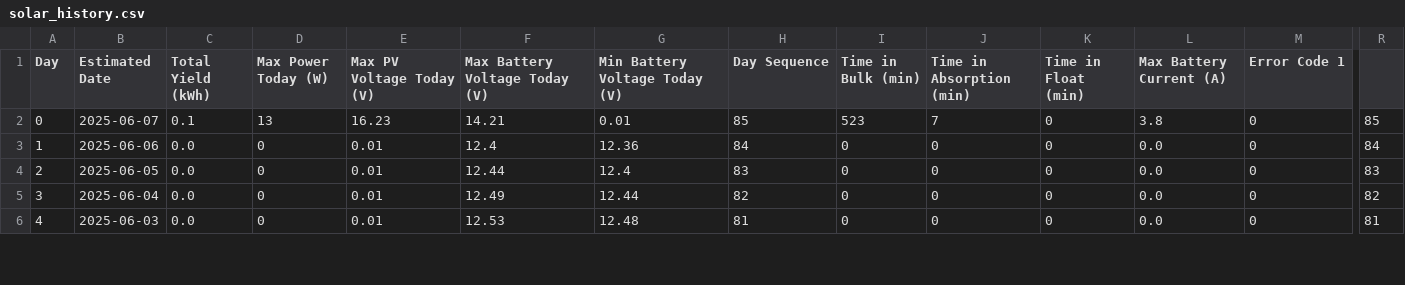
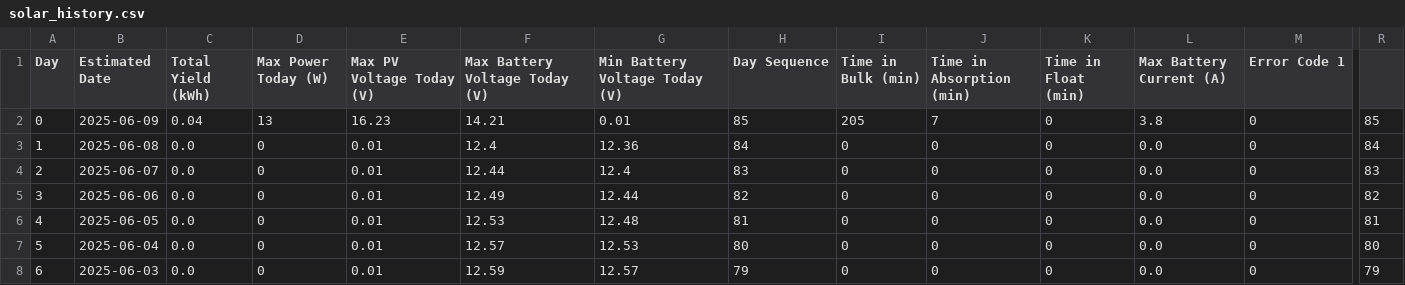
Before and after one commit to johnnewto/ardupilot_scripts, a CSV file: solar_history.csv, drawn as a sheet; only a part is shown, gaps mark what is left out; addresses are those after the commit; rows hold the shown columns only; the diff covers the shown part only; the diff names each change by its address in the sheet, - before the commit and + after, or states it on an @@ line.

Commit message:
Refactor and enhance solar data handling scripts
- Updated `activate-venv-ardupilot.sh` to clarify usage instructions.
- Added `docs.lua` for ArduPilot Lua scripting documentation.
- Modified `mav.parm` to adjust arming checks and parameters.
- Introduced new scripts for solar data management, including `solar_history.lua` and `serial_vedirect.lua`, enhancing data retrieval and reporting capabilities.
- Added new Python scripts for solar history data processing in `/src`, including `solar_history.py` and `ve_direct_history2csv.py`.
- Created new serial dump files for improved data logging and analysis.
- Updated `solar_history.csv` to reflect recent solar yield data changes.

```diff
--- a/solar_history.csv
+++ b/solar_history.csv
+row 2: 0 | 2025-06-09 | 0.04 | 13 | 16.23 | 14.21 | 0.01 | 85 | 205 | 7 | 0 | 3.8 | 0 | 85
+row 3: 1 | 2025-06-08 | 0.0 | 0 | 0.01 | 12.4 | 12.36 | 84 | 0 | 0 | 0 | 0.0 | 0 | 84
@@ column A (Day) renumbered between rows 4 and 11 @@
-C4 (Total Yield (kWh)): 0.1
+C4 (Total Yield (kWh)): 0.0
-D4 (Max Power Today (W)): 13
+D4 (Max Power Today (W)): 0
-E4 (Max PV Voltage Today (V)): 16.23
+E4 (Max PV Voltage Today (V)): 0.01
-F4 (Max Battery Voltage Today (V)): 14.21
+F4 (Max Battery Voltage Today (V)): 12.44
-G4 (Min Battery Voltage Today (V)): 0.01
+G4 (Min Battery Voltage Today (V)): 12.4
-H4 (Day Sequence): 85
+H4 (Day Sequence): 83
-I4 (Time in Bulk (min)): 523
+I4 (Time in Bulk (min)): 0
-J4 (Time in Absorption (min)): 7
+J4 (Time in Absorption (min)): 0
-L4 (Max Battery Current (A)): 3.8
+L4 (Max Battery Current (A)): 0.0
-R4: 85
+R4: 83
-F5 (Max Battery Voltage Today (V)): 12.4
+F5 (Max Battery Voltage Today (V)): 12.49
-G5 (Min Battery Voltage Today (V)): 12.36
+G5 (Min Battery Voltage Today (V)): 12.44
-H5 (Day Sequence): 84
+H5 (Day Sequence): 82
-R5: 84
+R5: 82
-F6 (Max Battery Voltage Today (V)): 12.44
+F6 (Max Battery Voltage Today (V)): 12.53
-G6 (Min Battery Voltage Today (V)): 12.4
+G6 (Min Battery Voltage Today (V)): 12.48
-H6 (Day Sequence): 83
+H6 (Day Sequence): 81
-R6: 83
+R6: 81
-F7 (Max Battery Voltage Today (V)): 12.49
+F7 (Max Battery Voltage Today (V)): 12.57
-G7 (Min Battery Voltage Today (V)): 12.44
+G7 (Min Battery Voltage Today (V)): 12.53
-H7 (Day Sequence): 82
+H7 (Day Sequence): 80
-R7: 82
+R7: 80
-F8 (Max Battery Voltage Today (V)): 12.53
+F8 (Max Battery Voltage Today (V)): 12.59
-G8 (Min Battery Voltage Today (V)): 12.48
+G8 (Min Battery Voltage Today (V)): 12.57
-H8 (Day Sequence): 81
+H8 (Day Sequence): 79
-R8: 81
+R8: 79
```
Also changed, not shown: 2 removed rows and 12 edited cells elsewhere in this file, 20 other files.
